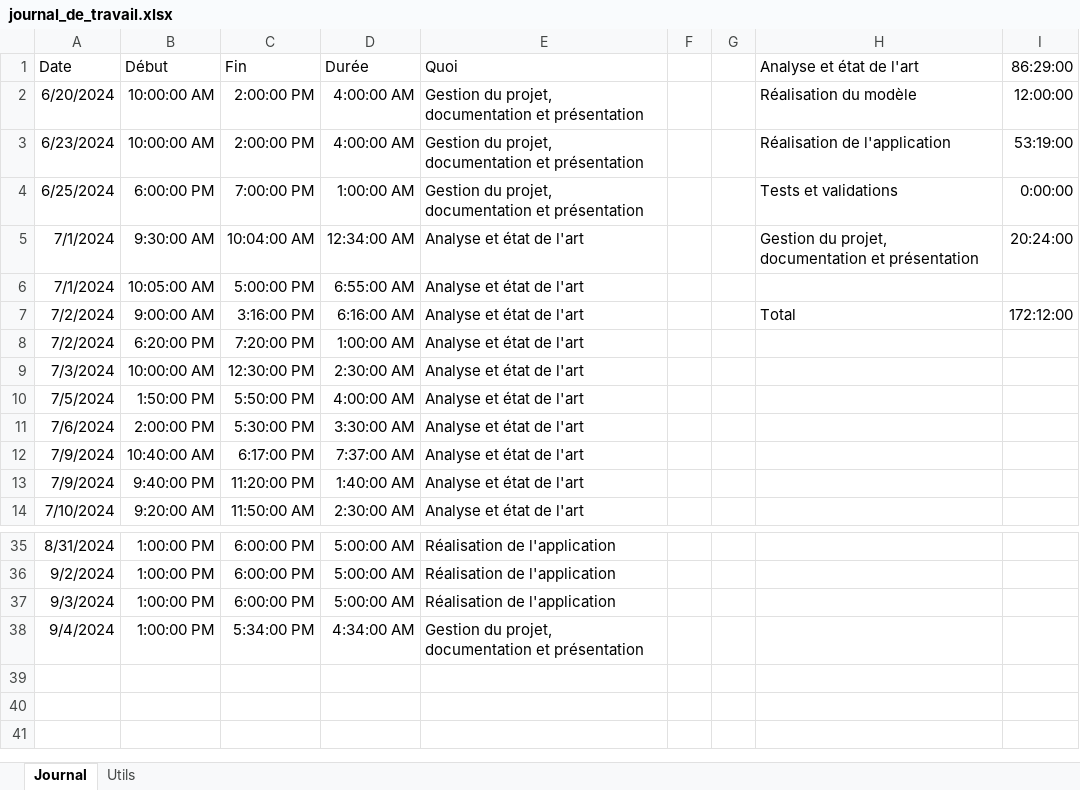
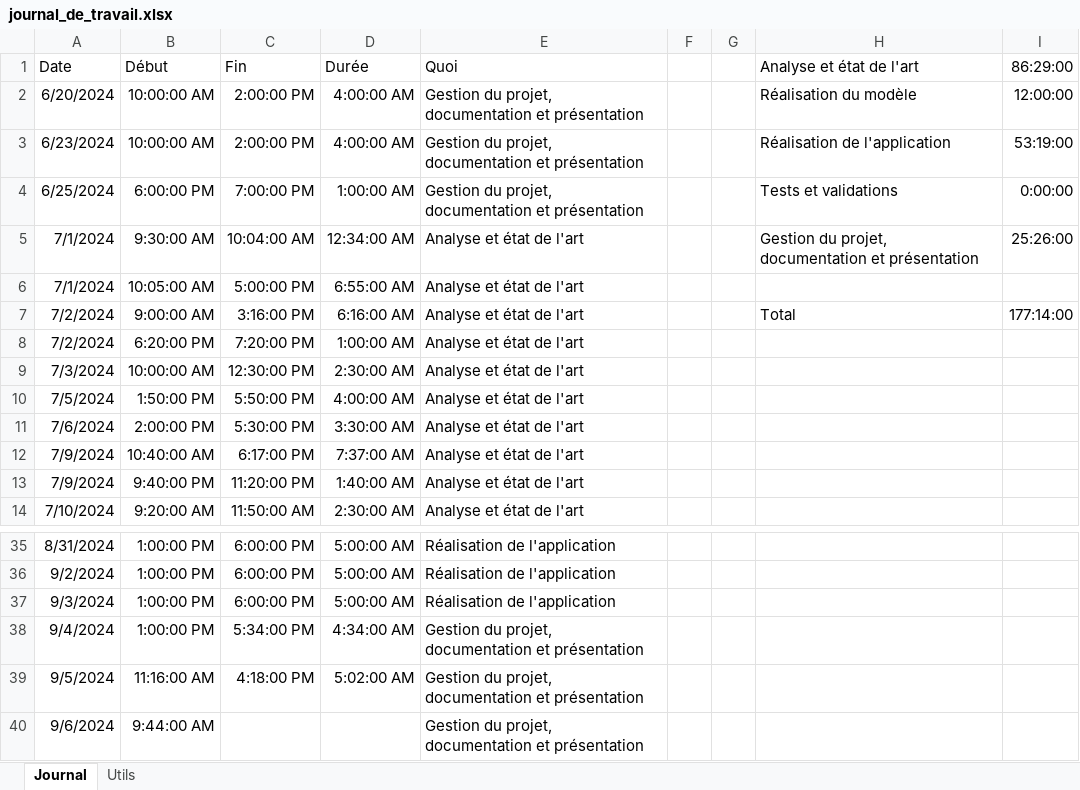
Before and after one commit to TB-vespa-velutina-detection/documentation, an Excel workbook: journal_de_travail.xlsx, sheet Journal, drawn as a sheet; only a part is shown, gaps mark what is left out; values as stored, in another font and other column widths than the file's, no borders; the diff names each change by its address in the sheet, - before the commit and + after, or states it on an @@ line.

```diff
--- a/journal_de_travail.xlsx (sheet Journal)
+++ b/journal_de_travail.xlsx (sheet Journal)
-I5 (86:29:00): 20:24:00
+I5 (86:29:00): 25:26:00
-I7 (86:29:00): 172:12:00
+I7 (86:29:00): 177:14:00
+row 39: 9/5/2024 | 11:16:00 AM | 4:18:00 PM | 5:02:00 AM | Gestion du projet, documentation et présentation
+row 40: 9/6/2024 | 9:44:00 AM |  |  | Gestion du projet, documentation et présentation
```
Also changed, not shown: 2 other files.
